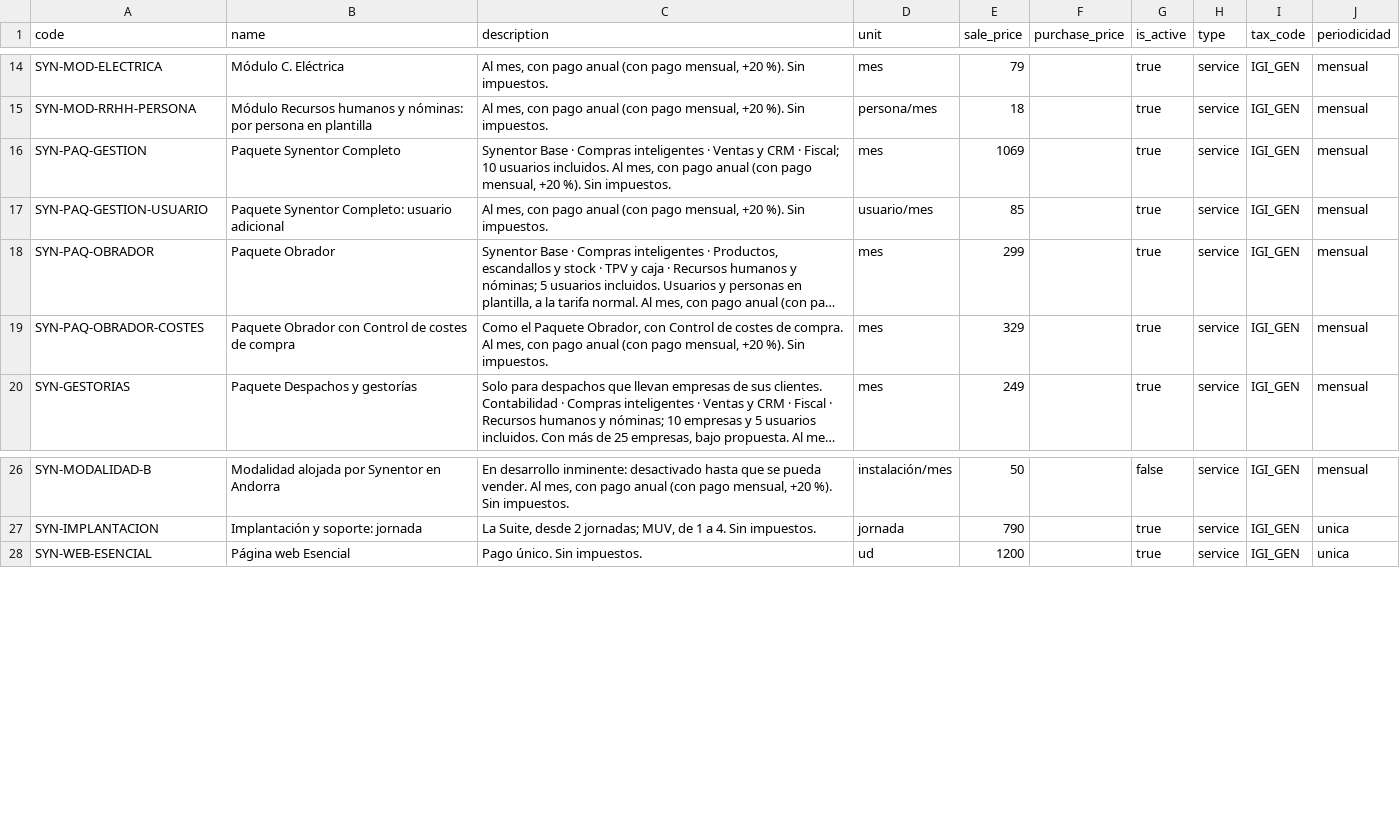
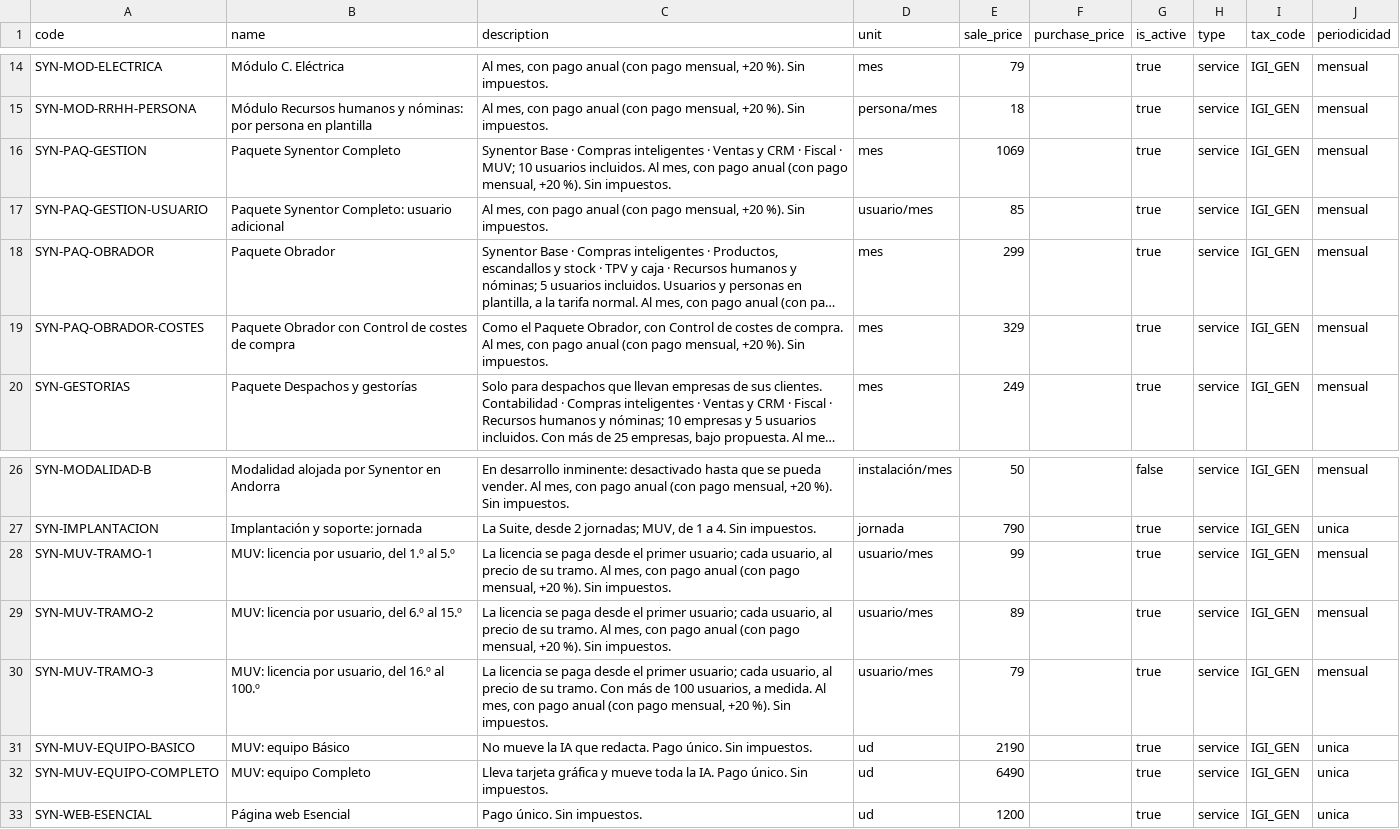
Before and after one commit to Glacestorm/synentor-web, a CSV file: docs/articulos-erp/articulos-synentor.csv, drawn as a sheet; only a part is shown, gaps mark what is left out; long unchanged cells end in ….

```diff
--- a/docs/articulos-erp/articulos-synentor.csv
+++ b/docs/articulos-erp/articulos-synentor.csv
@@ -15,3 +15,3 @@ SYN-MOD-ELECTRICA,Módulo C. Eléctrica,"Al mes, con pago anual (con pago mensua
 SYN-MOD-RRHH-PERSONA,Módulo Recursos humanos y nóminas: por persona en plantilla,"Al mes, con pago anual (con pago mensual, +20 %). Sin impuestos.",persona/mes,18,,true,service,IGI_GEN,mensual
-SYN-PAQ-GESTION,Paquete Synentor Completo,"Synentor Base · Compras inteligentes · Ventas y CRM · Fiscal; 10 usuarios incluidos. Al mes, con pago anual (con pago mensual, +20 %). Sin impuestos.",mes,1069,,true,service,IGI_GEN,mensual
+SYN-PAQ-GESTION,Paquete Synentor Completo,"Synentor Base · Compras inteligentes · Ventas y CRM · Fiscal · MUV; 10 usuarios incluidos. Al mes, con pago anual (con pago mensual, +20 %). Sin impuestos.",mes,1069,,true,service,IGI_GEN,mensual
 SYN-PAQ-GESTION-USUARIO,Paquete Synentor Completo: usuario adicional,"Al mes, con pago anual (con pago mensual, +20 %). Sin impuestos.",usuario/mes,85,,true,service,IGI_GEN,mensual
@@ -27,2 +27,7 @@ SYN-MODALIDAD-B,Modalidad alojada por Synentor en Andorra,"En desarrollo inminen
 SYN-IMPLANTACION,Implantación y soporte: jornada,"La Suite, desde 2 jornadas; MUV, de 1 a 4. Sin impuestos.",jornada,790,,true,service,IGI_GEN,unica
+SYN-MUV-TRAMO-1,"MUV: licencia por usuario, del 1.º al 5.º","La licencia se paga desde el primer usuario; cada usuario, al precio de su tramo. Al mes, con pago anual (con pago mensual, +20 %). Sin impuestos.",usuario/mes,99,,true,service,IGI_GEN,mensual
+SYN-MUV-TRAMO-2,"MUV: licencia por usuario, del 6.º al 15.º","La licencia se paga desde el primer usuario; cada usuario, al precio de su tramo. Al mes, con pago anual (con pago mensual, +20 %). Sin impuestos.",usuario/mes,89,,true,service,IGI_GEN,mensual
+SYN-MUV-TRAMO-3,"MUV: licencia por usuario, del 16.º al 100.º","La licencia se paga desde el primer usuario; cada usuario, al precio de su tramo. Con más de 100 usuarios, a medida. Al mes, con pago anual (con pago mensual, +20 %). Sin impuestos.",usuario/mes,79,,true,service,IGI_GEN,mensual
+SYN-MUV-EQUIPO-BASICO,MUV: equipo Básico,No mueve la IA que redacta. Pago único. Sin impuestos.,ud,2190,,true,service,IGI_GEN,unica
+SYN-MUV-EQUIPO-COMPLETO,MUV: equipo Completo,Lleva tarjeta gráfica y mueve toda la IA. Pago único. Sin impuestos.,ud,6490,,true,service,IGI_GEN,unica
 SYN-WEB-ESENCIAL,Página web Esencial,Pago único. Sin impuestos.,ud,1200,,true,service,IGI_GEN,unica
```
Also changed, not shown: docs/articulos-erp/reglas-synentor.csv, 5 other files.
